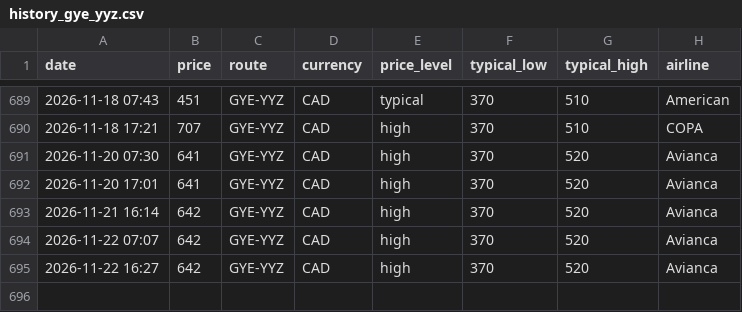
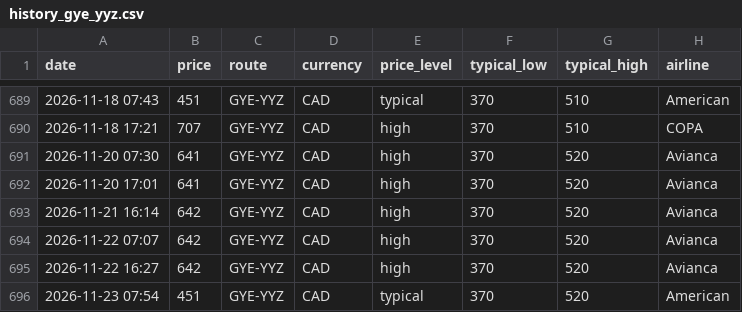
Before and after one commit to jacobmtools/flight-price-tracker, a CSV file: history_gye_yyz.csv, drawn as a sheet; only a part is shown, gaps mark what is left out; the diff names each change by its address in the sheet, - before the commit and + after, or states it on an @@ line.

```diff
--- a/history_gye_yyz.csv
+++ b/history_gye_yyz.csv
+row 696: 2026-11-23 07:54 | 451 | GYE-YYZ | CAD | typical | 370 | 520 | American
```
